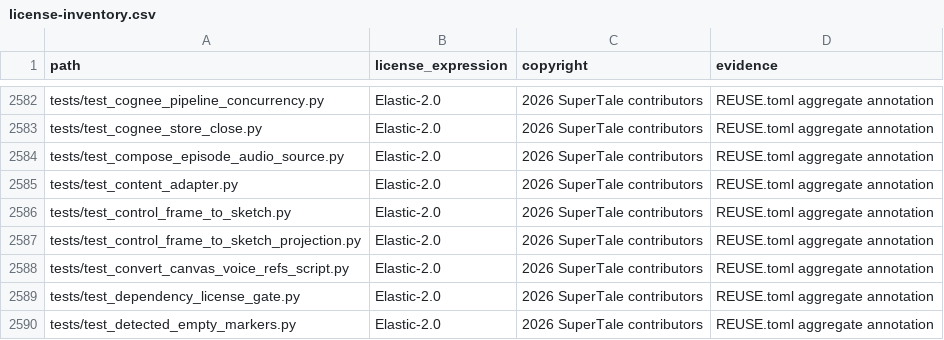
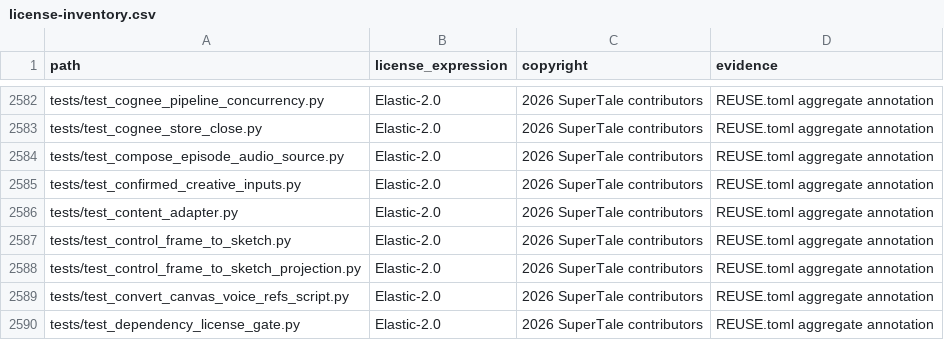
Before and after one commit to MuSan-Li/dramaclaw, a CSV file: license-inventory.csv, drawn as a sheet; only a part is shown, gaps mark what is left out; the shorter side is filled out with more unchanged rows.

Commit message:
chore: register confirmed inputs test license
Signed-off-by: handan <handanhhhy@gmail.com>

```diff
--- a/license-inventory.csv
+++ b/license-inventory.csv
@@ -2584,2 +2584,3 @@ tests/test_cognee_store_close.py,Elastic-2.0,2026 SuperTale contributors,REUSE.t
 tests/test_compose_episode_audio_source.py,Elastic-2.0,2026 SuperTale contributors,REUSE.toml aggregate annotation
+tests/test_confirmed_creative_inputs.py,Elastic-2.0,2026 SuperTale contributors,REUSE.toml aggregate annotation
 tests/test_content_adapter.py,Elastic-2.0,2026 SuperTale contributors,REUSE.toml aggregate annotation
```
